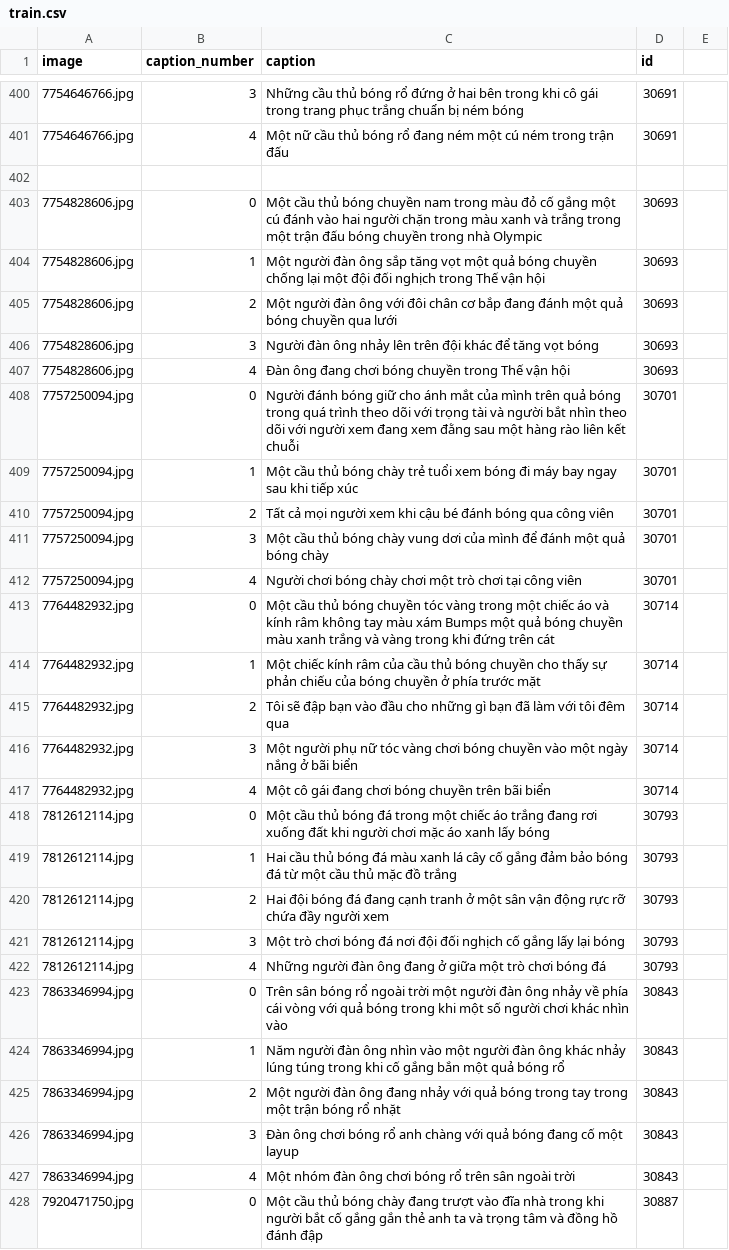
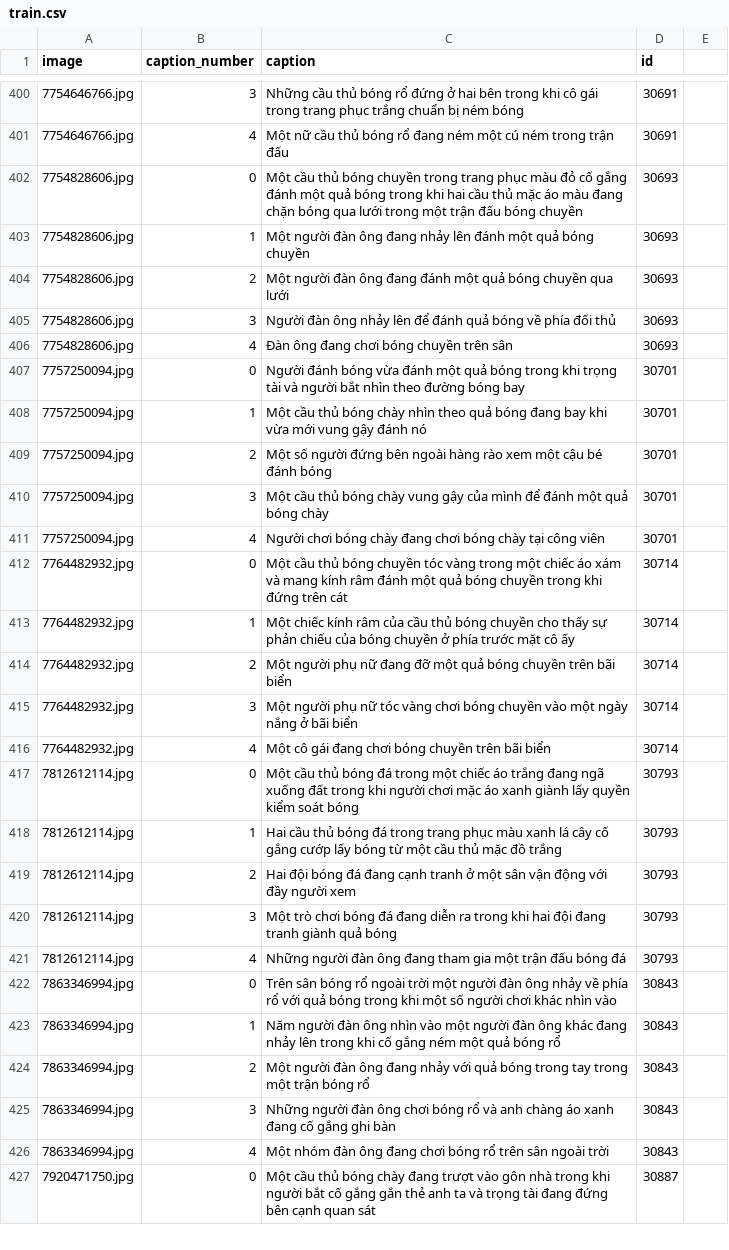
Before and after one commit to ThuanE3691/CS338-Image-Captioning, a CSV file: dataset/Flickr_sportball/train.csv, drawn as a sheet; only a part is shown, gaps mark what is left out; the diff covers the shown part only.

Commit message:
update dataset

```diff
--- a/dataset/Flickr_sportball/train.csv
+++ b/dataset/Flickr_sportball/train.csv
@@ -401,28 +401,27 @@ image,caption_number,caption,id
 7754646766.jpg,4,Một nữ cầu thủ bóng rổ đang ném một cú ném trong trận đấu,30691
-
-7754828606.jpg,0,Một cầu thủ bóng chuyền nam trong màu đỏ cố gắng một cú đánh vào hai người chặn trong màu xanh và trắng trong một trận đấu bóng chuyền trong nhà Olympic,30693
-7754828606.jpg,1,Một người đàn ông sắp tăng vọt một quả bóng chuyền chống lại một đội đối nghịch trong Thế vận hội,30693
-7754828606.jpg,2,Một người đàn ông với đôi chân cơ bắp đang đánh một quả bóng chuyền qua lưới,30693
-7754828606.jpg,3,Người đàn ông nhảy lên trên đội khác để tăng vọt bóng,30693
-7754828606.jpg,4,Đàn ông đang chơi bóng chuyền trong Thế vận hội,30693
-7757250094.jpg,0,Người đánh bóng giữ cho ánh mắt của mình trên quả bóng trong quá trình theo dõi với trọng tài và người bắt nhìn theo dõi với người xem đang xem đằng sau một hàng rào liên kết chuỗi,30701
-7757250094.jpg,1,Một cầu thủ bóng chày trẻ tuổi xem bóng đi máy bay ngay sau khi tiếp xúc,30701
-7757250094.jpg,2,Tất cả mọi người xem khi cậu bé đánh bóng qua công viên,30701
-7757250094.jpg,3,Một cầu thủ bóng chày vung dơi của mình để đánh một quả bóng chày,30701
-7757250094.jpg,4,Người chơi bóng chày chơi một trò chơi tại công viên,30701
-7764482932.jpg,0,Một cầu thủ bóng chuyền tóc vàng trong một chiếc áo và kính râm không tay màu xám Bumps một quả bóng chuyền màu xanh trắng và vàng trong khi đứng trên cát,30714
-7764482932.jpg,1,Một chiếc kính râm của cầu thủ bóng chuyền cho thấy sự phản chiếu của bóng chuyền ở phía trước mặt,30714
-7764482932.jpg,2,Tôi sẽ đập bạn vào đầu cho những gì bạn đã làm với tôi đêm qua,30714
+7754828606.jpg,0,Một cầu thủ bóng chuyền trong trang phục màu đỏ cố gắng đánh một quả bóng trong khi hai cầu thủ mặc áo màu đang chặn bóng qua lưới trong một trận đấu bóng chuyền,30693
+7754828606.jpg,1,Một người đàn ông đang nhảy lên đánh một quả bóng chuyền,30693
+7754828606.jpg,2,Một người đàn ông đang đánh một quả bóng chuyền qua lưới,30693
+7754828606.jpg,3,Người đàn ông nhảy lên để đánh quả bóng về phía đối thủ,30693
+7754828606.jpg,4,Đàn ông đang chơi bóng chuyền trên sân,30693
+7757250094.jpg,0,Người đánh bóng vừa đánh một quả bóng trong khi trọng tài và người bắt nhìn theo đường bóng bay,30701
+7757250094.jpg,1,Một cầu thủ bóng chày nhìn theo quả bóng đang bay khi vừa mới vung gậy đánh nó,30701
+7757250094.jpg,2,Một số người đứng bên ngoài hàng rào xem một cậu bé đánh bóng,30701
+7757250094.jpg,3,Một cầu thủ bóng chày vung gậy của mình để đánh một quả bóng chày,30701
+7757250094.jpg,4,Người chơi bóng chày đang chơi bóng chày tại công viên,30701
+7764482932.jpg,0,Một cầu thủ bóng chuyền tóc vàng trong một chiếc áo xám và mang kính râm đánh một quả bóng chuyền trong khi đứng trên cát,30714
+7764482932.jpg,1,Một chiếc kính râm của cầu thủ bóng chuyền cho thấy sự phản chiếu của bóng chuyền ở phía trước mặt cô ấy,30714
+7764482932.jpg,2,Một người phụ nữ đang đỡ một quả bóng chuyền trên bãi biển,30714
 7764482932.jpg,3,Một người phụ nữ tóc vàng chơi bóng chuyền vào một ngày nắng ở bãi biển,30714
 7764482932.jpg,4,Một cô gái đang chơi bóng chuyền trên bãi biển,30714
-7812612114.jpg,0,Một cầu thủ bóng đá trong một chiếc áo trắng đang rơi xuống đất khi người chơi mặc áo xanh lấy bóng,30793
-7812612114.jpg,1,Hai cầu thủ bóng đá màu xanh lá cây cố gắng đảm bảo bóng đá từ một cầu thủ mặc đồ trắng,30793
-7812612114.jpg,2,Hai đội bóng đá đang cạnh tranh ở một sân vận động rực rỡ chứa đầy người xem,30793
-7812612114.jpg,3,Một trò chơi bóng đá nơi đội đối nghịch cố gắng lấy lại bóng,30793
-7812612114.jpg,4,Những người đàn ông đang ở giữa một trò chơi bóng đá,30793
-7863346994.jpg,0,Trên sân bóng rổ ngoài trời một người đàn ông nhảy về phía cái vòng với quả bóng trong khi một số người chơi khác nhìn vào,30843
-7863346994.jpg,1,Năm người đàn ông nhìn vào một người đàn ông khác nhảy lúng túng trong khi cố gắng bắn một quả bóng rổ,30843
-7863346994.jpg,2,Một người đàn ông đang nhảy với quả bóng trong tay trong một trận bóng rổ nhặt,30843
-7863346994.jpg,3,Đàn ông chơi bóng rổ anh chàng với quả bóng đang cố một layup,30843
-7863346994.jpg,4,Một nhóm đàn ông chơi bóng rổ trên sân ngoài trời,30843
-7920471750.jpg,0,Một cầu thủ bóng chày đang trượt vào đĩa nhà trong khi người bắt cố gắng gắn thẻ anh ta và trọng tâm và đồng hồ đánh đập,30887
+7812612114.jpg,0,Một cầu thủ bóng đá trong một chiếc áo trắng đang ngã xuống đất trong khi người chơi mặc áo xanh giành lấy quyền kiểm soát bóng,30793
+7812612114.jpg,1,Hai cầu thủ bóng đá trong trang phục màu xanh lá cây cố gắng cướp lấy bóng từ một cầu thủ mặc đồ trắng,30793
+7812612114.jpg,2,Hai đội bóng đá đang cạnh tranh ở một sân vận động với đầy người xem,30793
+7812612114.jpg,3,Một trò chơi bóng đá đang diễn ra trong khi hai đội đang tranh giành quả bóng,30793
+7812612114.jpg,4,Những người đàn ông đang tham gia một trận đấu bóng đá,30793
+7863346994.jpg,0,Trên sân bóng rổ ngoài trời một người đàn ông nhảy về phía rổ với quả bóng trong khi một số người chơi khác nhìn vào,30843
+7863346994.jpg,1,Năm người đàn ông nhìn vào một người đàn ông khác đang nhảy lên trong khi cố gắng ném một quả bóng rổ,30843
+7863346994.jpg,2,Một người đàn ông đang nhảy với quả bóng trong tay trong một trận bóng rổ,30843
+7863346994.jpg,3,Những người đàn ông chơi bóng rổ và anh chàng áo xanh đang cố gắng ghi bàn,30843
+7863346994.jpg,4,Một nhóm đàn ông đang chơi bóng rổ trên sân ngoài trời,30843
+7920471750.jpg,0,Một cầu thủ bóng chày đang trượt vào gôn nhà trong khi người bắt cố gắng gắn thẻ anh ta và trọng tài đang đứng bên cạnh quan sát,30887
```
Also changed, not shown: 23 edited cells elsewhere in this file.
